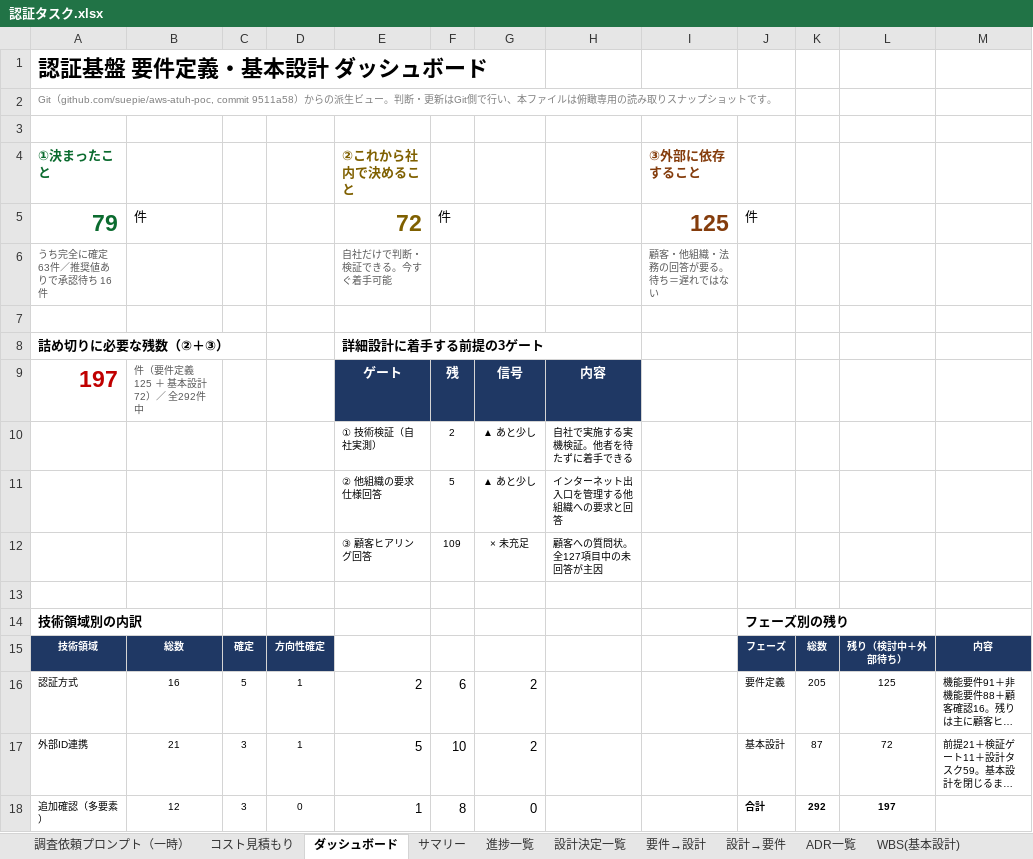
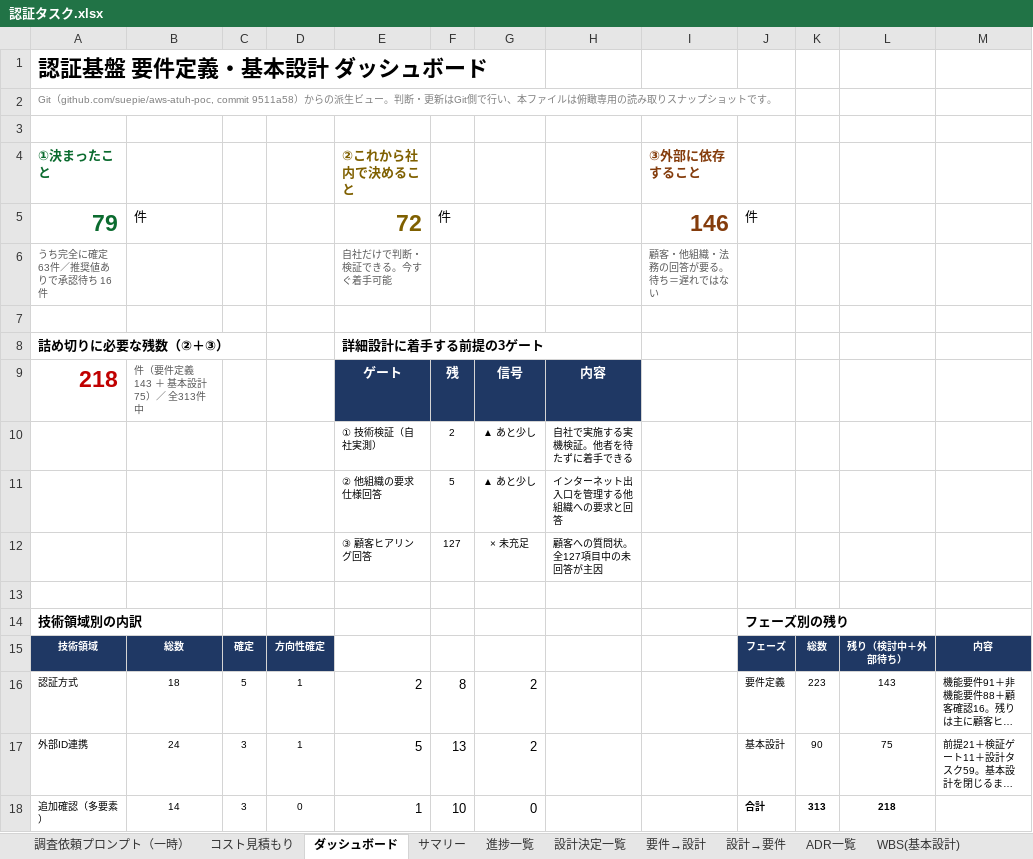
Before and after one commit to suepie/aws-atuh-poc, an Excel workbook: doc/excel/認証タスク.xlsx, sheet ダッシュボード, drawn as a sheet; only a part is shown; long unchanged cells end in …; values as stored, in another font and other column widths than the file's, no borders; the diff covers the shown part only; the diff names each change by its address in the sheet, - before the commit and + after, or states it on an @@ line.

```diff
--- a/doc/excel/認証タスク.xlsx (sheet ダッシュボード)
+++ b/doc/excel/認証タスク.xlsx (sheet ダッシュボード)
-I5: 125
+I5: 146
-A9: 197
+A9: 218
-B9: 件（要件定義 125 ＋ 基本設計 72）／ 全292件中
+B9: 件（要件定義 143 ＋ 基本設計 75）／ 全313件中
-F12: 109
+F12: 127
-B16: 16
+B16: 18
-F16: 6
+F16: 8
-K16: 205
+K16: 223
-L16: 125
+L16: 143
-B17: 21
+B17: 24
-F17: 10
+F17: 13
-K17: 87
+K17: 90
-L17: 72
+L17: 75
-B18: 12
+B18: 14
-F18: 8
+F18: 10
-K18: 292
+K18: 313
-L18: 197
+L18: 218
```
Also changed, not shown: 14 edited cells elsewhere in this sheet, sheet 進捗一覧, sheet 要件→設計, sheet サマリー, formulas that keep their value.
